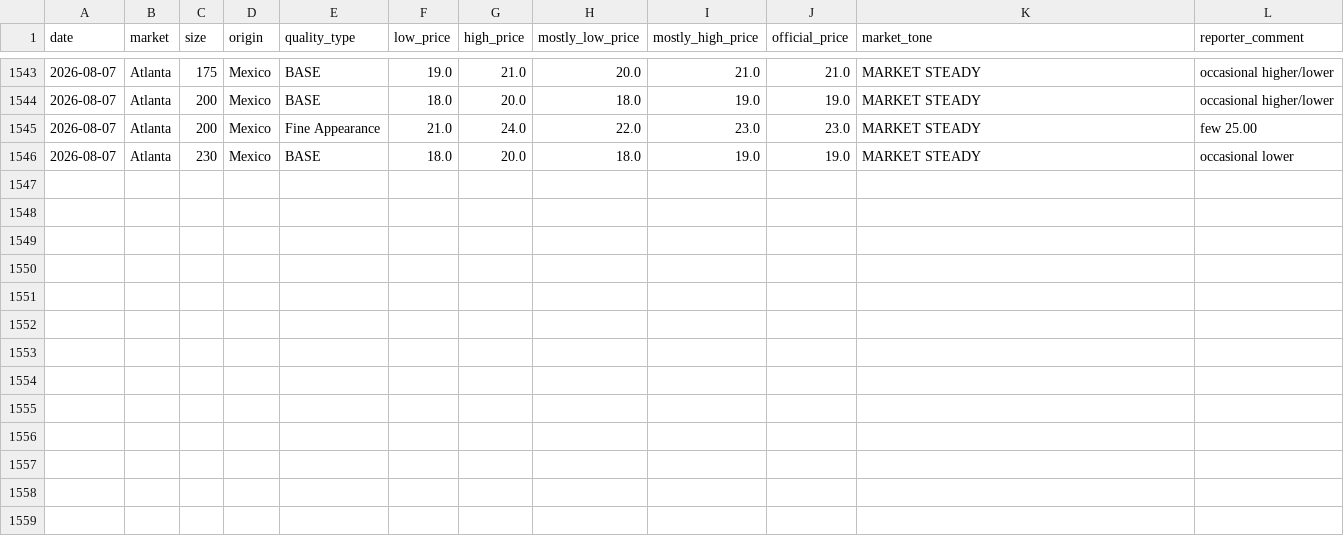
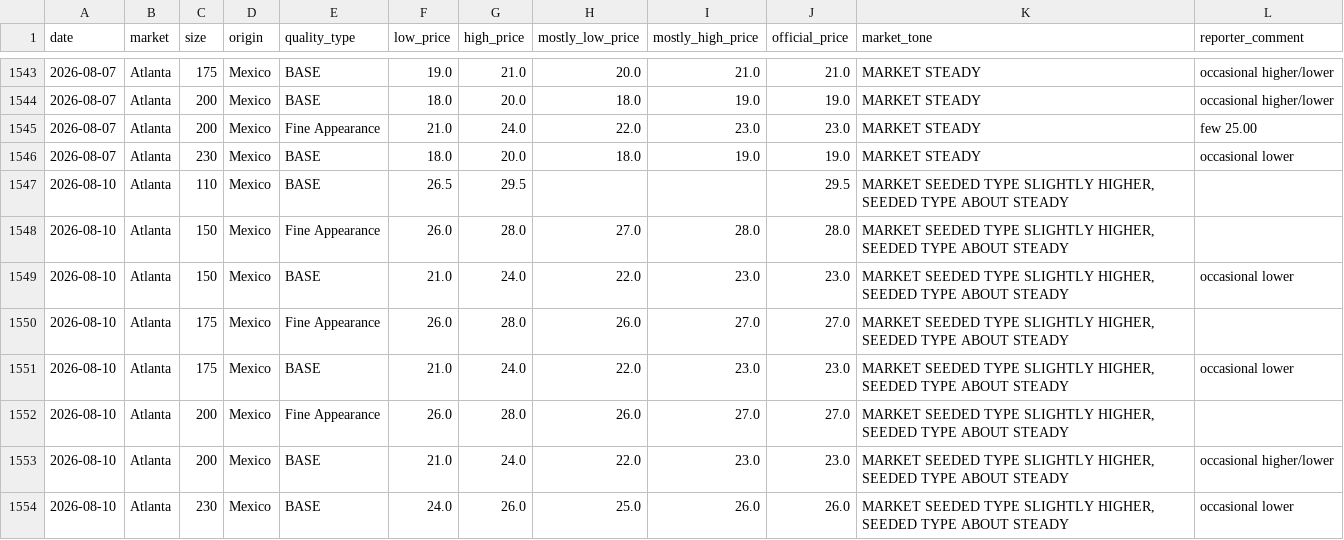
Before and after one commit to savic14/lime_intel, a CSV file: data/processed/terminal_atlanta.csv, drawn as a sheet; only a part is shown, gaps mark what is left out.

```diff
--- a/data/processed/terminal_atlanta.csv
+++ b/data/processed/terminal_atlanta.csv
@@ -1546 +1546,9 @@ date,market,size,origin,quality_type,low_price,high_price,mostly_low_price,mostl
 2026-08-07,Atlanta,230,Mexico,BASE,18.0,20.0,18.0,19.0,19.0,MARKET STEADY,occasional lower
+2026-08-10,Atlanta,110,Mexico,BASE,26.5,29.5,,,29.5,"MARKET SEEDED TYPE SLIGHTLY HIGHER, SEEDED TYPE ABOUT STEADY",
+2026-08-10,Atlanta,150,Mexico,Fine Appearance,26.0,28.0,27.0,28.0,28.0,"MARKET SEEDED TYPE SLIGHTLY HIGHER, SEEDED TYPE ABOUT STEADY",
+2026-08-10,Atlanta,150,Mexico,BASE,21.0,24.0,22.0,23.0,23.0,"MARKET SEEDED TYPE SLIGHTLY HIGHER, SEEDED TYPE ABOUT STEADY",occasional lower
+2026-08-10,Atlanta,175,Mexico,Fine Appearance,26.0,28.0,26.0,27.0,27.0,"MARKET SEEDED TYPE SLIGHTLY HIGHER, SEEDED TYPE ABOUT STEADY",
+2026-08-10,Atlanta,175,Mexico,BASE,21.0,24.0,22.0,23.0,23.0,"MARKET SEEDED TYPE SLIGHTLY HIGHER, SEEDED TYPE ABOUT STEADY",occasional lower
+2026-08-10,Atlanta,200,Mexico,Fine Appearance,26.0,28.0,26.0,27.0,27.0,"MARKET SEEDED TYPE SLIGHTLY HIGHER, SEEDED TYPE ABOUT STEADY",
+2026-08-10,Atlanta,200,Mexico,BASE,21.0,24.0,22.0,23.0,23.0,"MARKET SEEDED TYPE SLIGHTLY HIGHER, SEEDED TYPE ABOUT STEADY",occasional higher/lower
+2026-08-10,Atlanta,230,Mexico,BASE,24.0,26.0,25.0,26.0,26.0,"MARKET SEEDED TYPE SLIGHTLY HIGHER, SEEDED TYPE ABOUT STEADY",occasional lower
```
Also changed, not shown: data/processed/terminal_chicago.csv, data/processed/terminal_la.csv, 5 other files.
